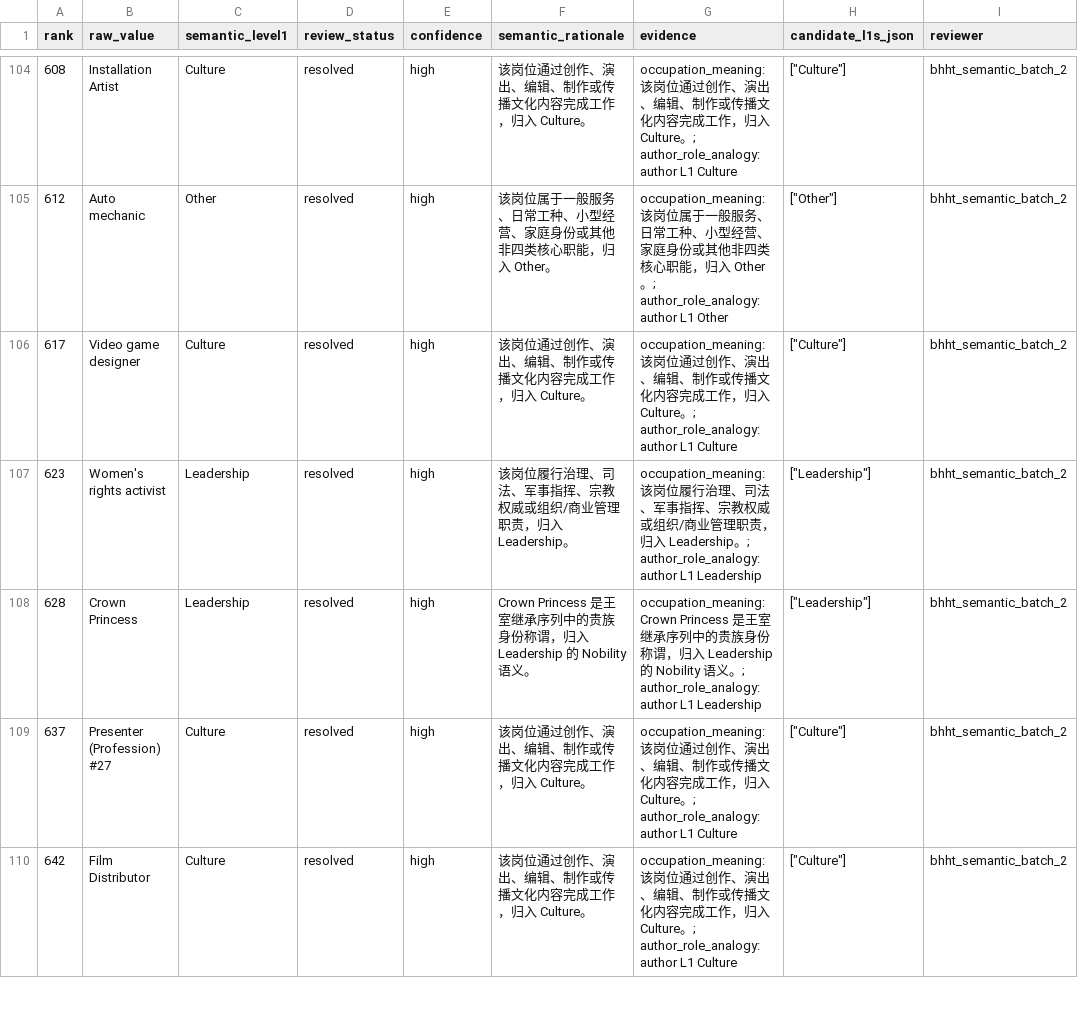
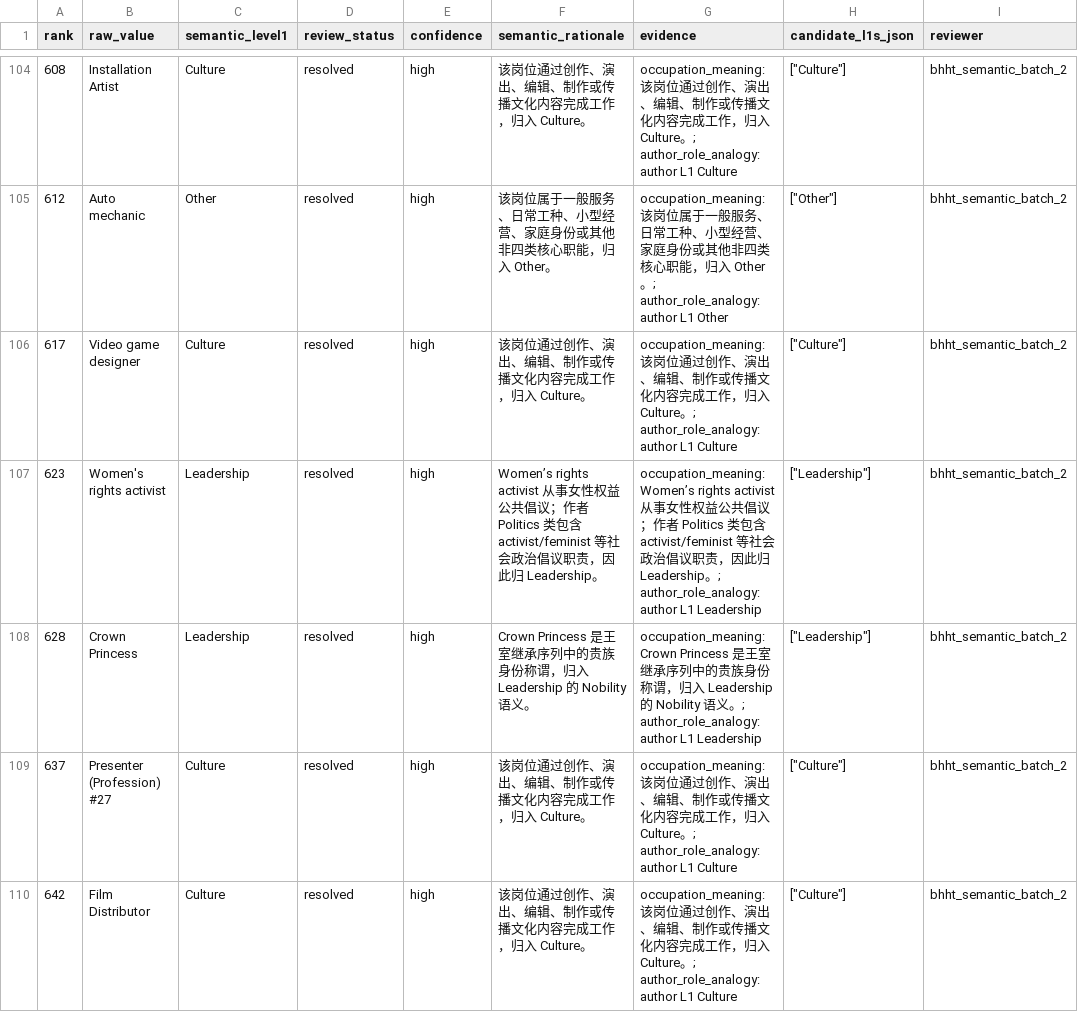
Before and after one commit to lingshan2003/WikidataOccPre, a TSV file: docs/freebase_bhht_semantic_review_2026-10-08/batch_2_review.tsv, drawn as a sheet; only a part is shown, gaps mark what is left out; the diff covers the shown part only.

Commit message:
Freebase数据集职业归类方法由LLM审查变为先匹配卓越数据库的现成划分再LLM

```diff
--- a/docs/freebase_bhht_semantic_review_2026-10-08/batch_2_review.tsv
+++ b/docs/freebase_bhht_semantic_review_2026-10-08/batch_2_review.tsv
@@ -106,3 +106,3 @@ rank	raw_value	semantic_level1	review_status	confidence	semantic_rationale	evide
 617	Video game designer	Culture	resolved	high	该岗位通过创作、演出、编辑、制作或传播文化内容完成工作，归入 Culture。	occupation_meaning:该岗位通过创作、演出、编辑、制作或传播文化内容完成工作，归入 Culture。; author_role_analogy:author L1 Culture	"[""Culture""]"	bhht_semantic_batch_2
-623	Women's rights activist	Leadership	resolved	high	该岗位履行治理、司法、军事指挥、宗教权威或组织/商业管理职责，归入 Leadership。	occupation_meaning:该岗位履行治理、司法、军事指挥、宗教权威或组织/商业管理职责，归入 Leadership。; author_role_analogy:author L1 Leadership	"[""Leadership""]"	bhht_semantic_batch_2
+623	Women's rights activist	Leadership	resolved	high	Women’s rights activist 从事女性权益公共倡议；作者 Politics 类包含 activist/feminist 等社会政治倡议职责，因此归 Leadership。	occupation_meaning:Women’s rights activist 从事女性权益公共倡议；作者 Politics 类包含 activist/feminist 等社会政治倡议职责，因此归 Leadership。; author_role_analogy:author L1 Leadership	"[""Leadership""]"	bhht_semantic_batch_2
 628	Crown Princess	Leadership	resolved	high	Crown Princess 是王室继承序列中的贵族身份称谓，归入 Leadership 的 Nobility 语义。	occupation_meaning:Crown Princess 是王室继承序列中的贵族身份称谓，归入 Leadership 的 Nobility 语义。; author_role_analogy:author L1 Leadership	"[""Leadership""]"	bhht_semantic_batch_2
```
Also changed, not shown: 61 edited cells elsewhere in this file, docs/freebase_bhht_semantic_review_2026-10-08/batch_1_review.tsv, 21 other files.
